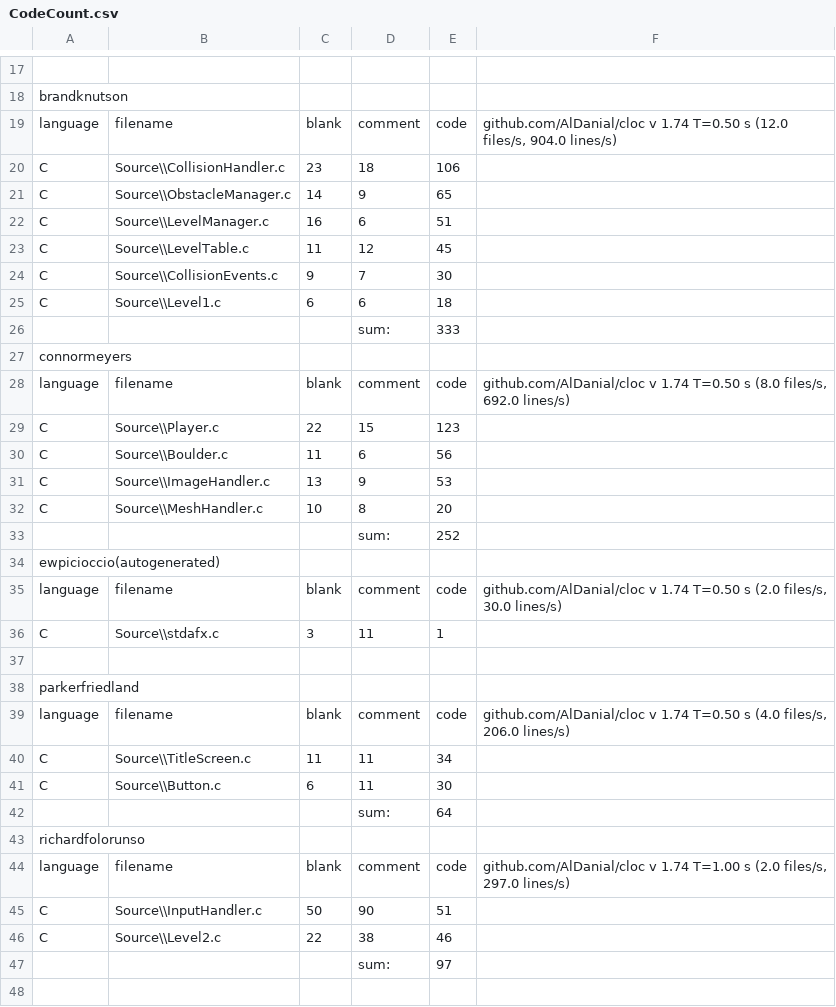
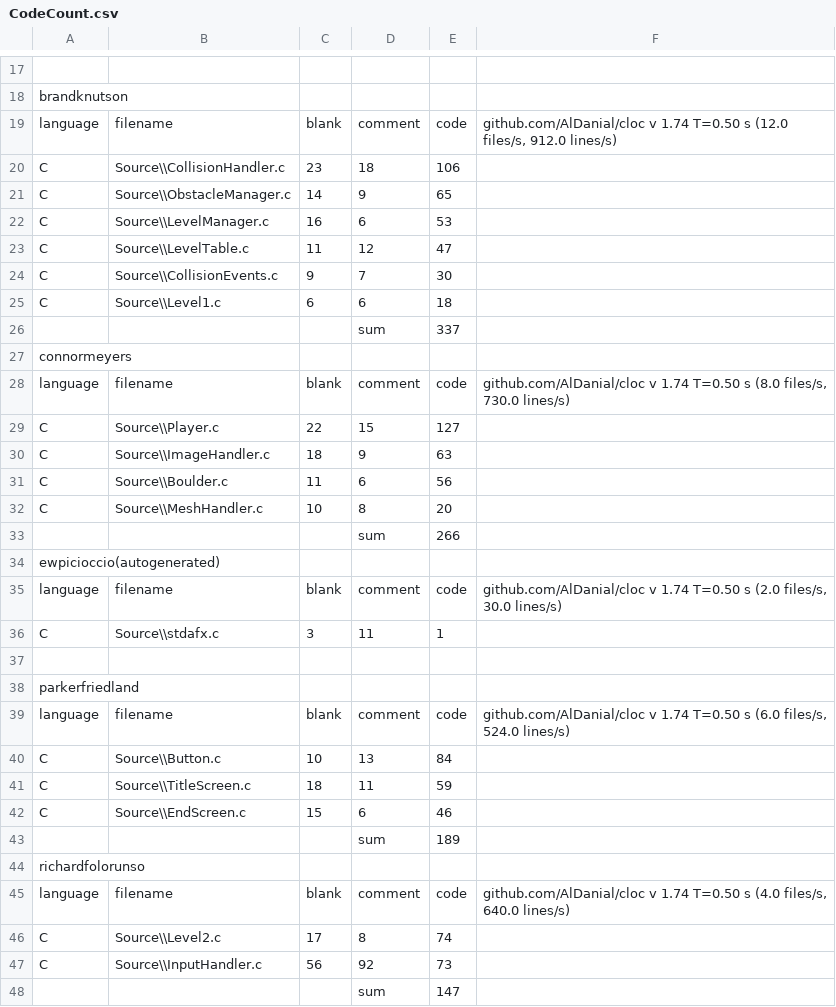
Before and after one commit to Saftur/digipengs, a CSV file: CodeCount.csv, drawn as a sheet; only a part is shown, gaps mark what is left out; removed rows and columns are numbered as before the commit, all else as after; the diff covers the shown part only; the diff names each change by its address in the sheet, - before the commit and + after, or states it on an @@ line.

Commit message:
should basically be master

```diff
--- a/CodeCount.csv
+++ b/CodeCount.csv
-F19: …(12.0 files/s, 904.0 lines/s)
+F19: …(12.0 files/s, 912.0 lines/s)
-E22: 51
+E22: 53
-E23: 45
+E23: 47
-row 26:  |  |  | sum: | 333
+row 26:  |  |  | sum | 337
-F28: …(8.0 files/s, 692.0 lines/s)
+F28: …(8.0 files/s, 730.0 lines/s)
-E29: 123
+E29: 127
+row 30: C | Source\\ImageHandler.c | 18 | 9 | 63
-row 31: C | Source\\ImageHandler.c | 13 | 9 | 53
-row 33:  |  |  | sum: | 252
+row 33:  |  |  | sum | 266
-F39: …T=0.50 s (4.0 files/s, 206.0 lines/s)
+F39: …T=0.50 s (6.0 files/s, 524.0 lines/s)
+row 40: C | Source\\Button.c | 10 | 13 | 84
-C41: 11
+C41: 18
-E41: 34
+E41: 59
-row 41: C | Source\\Button.c | 6 | 11 | 30
-row 42:  |  |  | sum: | 64
+row 42: C | Source\\EndScreen.c | 15 | 6 | 46
+row 43:  |  |  | sum | 189
-F45: …v 1.74 T=1.00 s (2.0 files/s, 297.0 lines/s)
+F45: …v 1.74 T=0.50 s (4.0 files/s, 640.0 lines/s)
-row 45: C | Source\\InputHandler.c | 50 | 90 | 51
-C46: 22
+C46: 17
-D46: 38
+D46: 8
-E46: 46
+E46: 74
-row 47:  |  |  | sum: | 97
+row 47: C | Source\\InputHandler.c | 56 | 92 | 73
+row 48:  |  |  | sum | 147
```
Also changed, not shown: 1 added row, 1 removed row and 5 edited cells elsewhere in this file.
